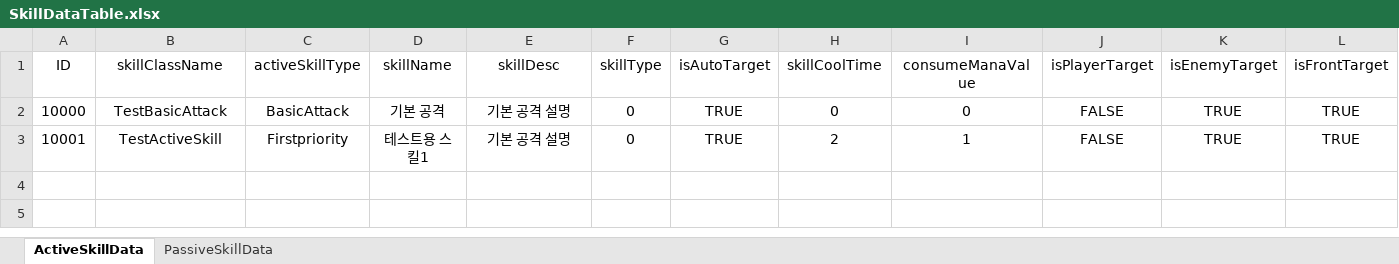
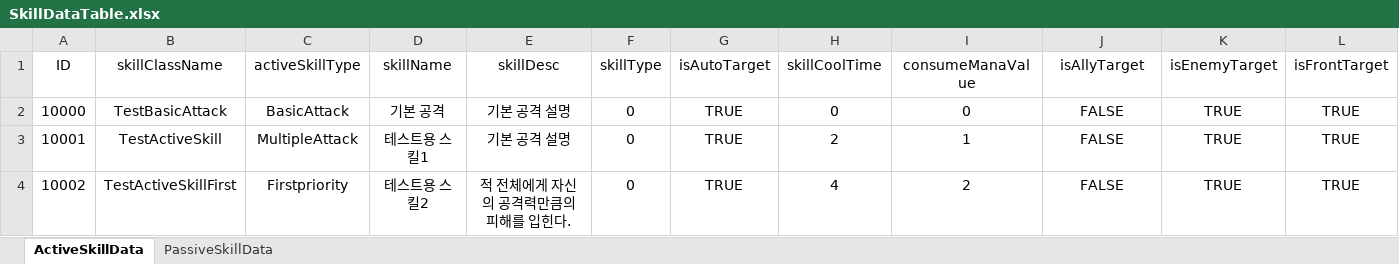
Before and after one commit to dkckacka1/DotHeros-2DPortfolio-, an Excel workbook: Portfolio_2D/Assets/05. DataTable/SkillDataTable.xlsx, sheet ActiveSkillData, drawn as a sheet; only a part is shown; values as stored, in another font and other column widths than the file's, no borders; rows hold the shown columns only; the diff names each change by its address in the sheet, - before the commit and + after, or states it on an @@ line.

```diff
--- a/Portfolio_2D/Assets/05. DataTable/SkillDataTable.xlsx (sheet ActiveSkillData)
+++ b/Portfolio_2D/Assets/05. DataTable/SkillDataTable.xlsx (sheet ActiveSkillData)
-J1: isPlayerTarget
+J1: isAllyTarget
-C3 (activeSkillType): Firstpriority
+C3 (activeSkillType): MultipleAttack
+row 4: 10002 | TestActiveSkillFirst | Firstpriority | 테스트용 스킬2 | 적 전체에게 자신의 공격력만큼의 피해를 입힌다. | 0 | TRUE | 4 | 2 | FALSE | TRUE | TRUE
```
Also changed, not shown: Portfolio_2D/Assets/05. DataTable/UnitDataTable.xlsx, 17 other files.
